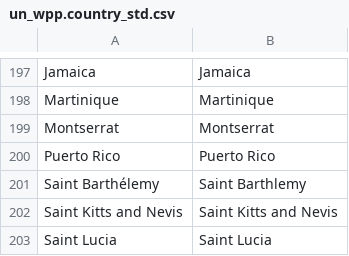
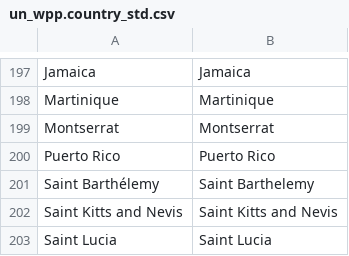
Before and after one commit to owid/etl, a CSV file: etl/steps/data/garden/un/2022-07-11/un_wpp.country_std.csv, drawn as a sheet; only a part is shown, gaps mark what is left out.

Commit message:
fix(un_wpp): correct naming for Saint Barthelemy

```diff
--- a/etl/steps/data/garden/un/2022-07-11/un_wpp.country_std.csv
+++ b/etl/steps/data/garden/un/2022-07-11/un_wpp.country_std.csv
@@ -200,3 +200,3 @@ Montserrat,Montserrat
 Puerto Rico,Puerto Rico
-Saint Barthélemy,Saint Barthlemy
+Saint Barthélemy,Saint Barthelemy
 Saint Kitts and Nevis,Saint Kitts and Nevis
```
Also changed, not shown: 1 other file.
